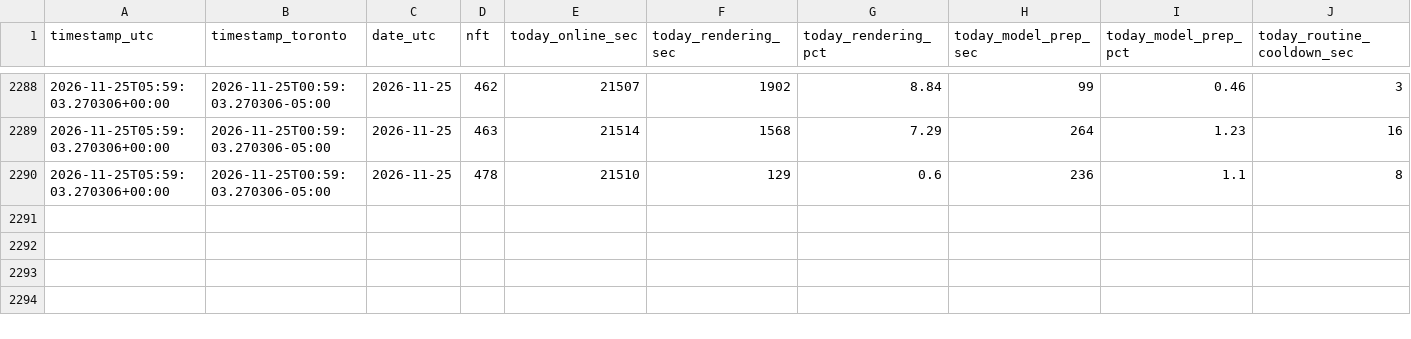
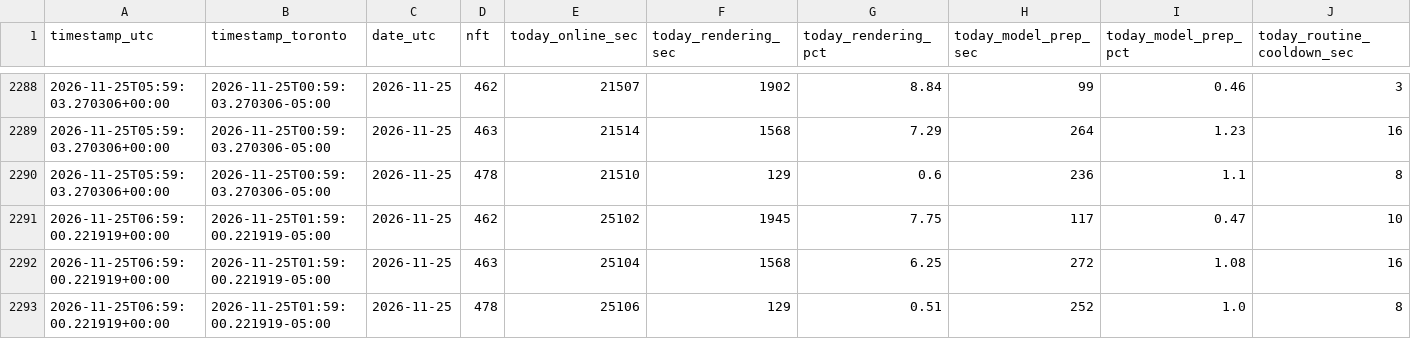
Before and after one commit to novacoreaiservices/sogni-income-history, a CSV file: worker-utilization.csv, drawn as a sheet; only a part is shown, gaps mark what is left out; rows hold the shown columns only; the diff names each change by its address in the sheet, - before the commit and + after, or states it on an @@ line.

Commit message:
worker utilization 2026-11-25

```diff
--- a/worker-utilization.csv
+++ b/worker-utilization.csv
+row 2291: 2026-11-25T06:59:00.221919+00:00 | 2026-11-25T01:59:00.221919-05:00 | 2026-11-25 | 462 | 25102 | 1945 | 7.75 | 117 | 0.47 | 10
+row 2292: 2026-11-25T06:59:00.221919+00:00 | 2026-11-25T01:59:00.221919-05:00 | 2026-11-25 | 463 | 25104 | 1568 | 6.25 | 272 | 1.08 | 16
+row 2293: 2026-11-25T06:59:00.221919+00:00 | 2026-11-25T01:59:00.221919-05:00 | 2026-11-25 | 478 | 25106 | 129 | 0.51 | 252 | 1.0 | 8
```
